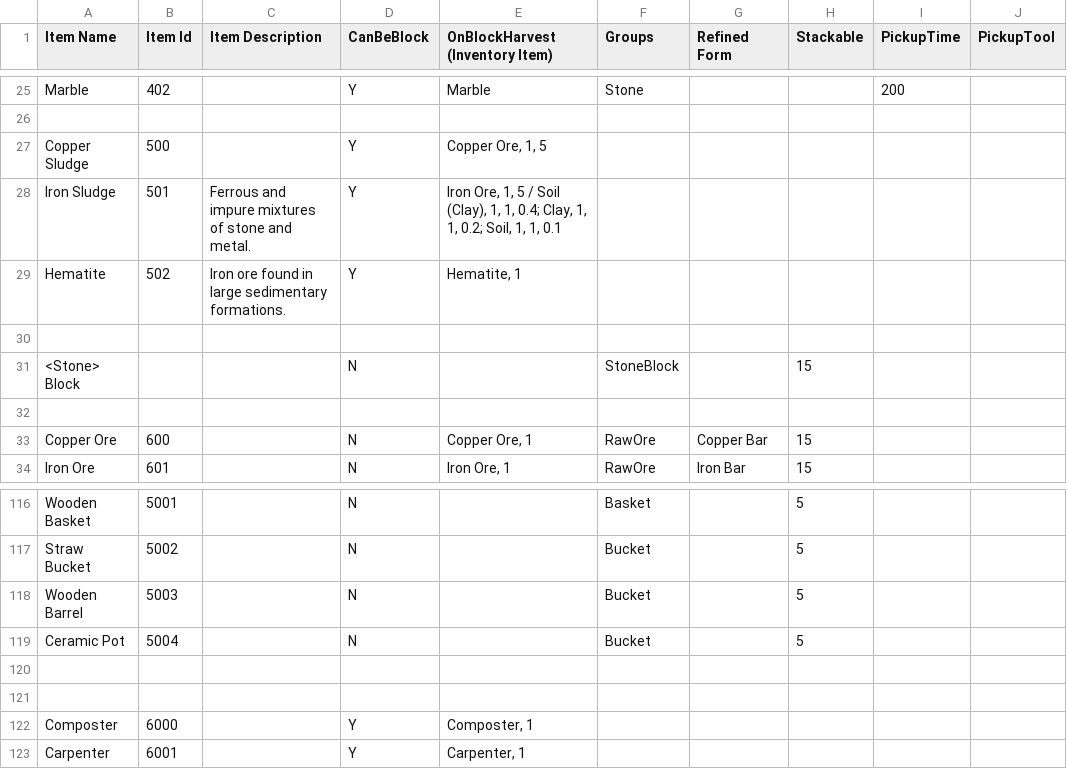
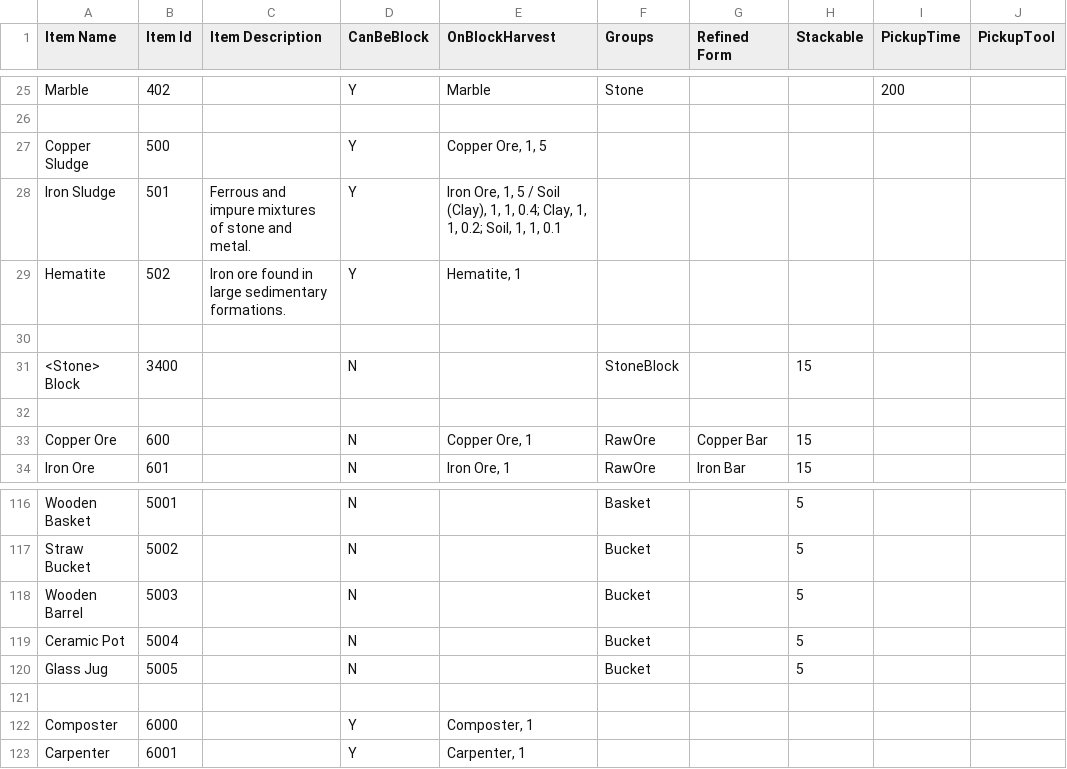
Before and after one commit to dantetam/world, a CSV file: res/items/world-itemideas.csv, drawn as a sheet; only a part is shown, gaps mark what is left out; the diff names each change by its address in the sheet, - before the commit and + after, or states it on an @@ line.

Commit message:
Advanced item processing CSV arch.

```diff
--- a/res/items/world-itemideas.csv
+++ b/res/items/world-itemideas.csv
-E1: OnBlockHarvest (Inventory Item)
+E1: OnBlockHarvest
-B31 (Item Id): (empty)
+B31 (Item Id): 3400
-row 120: (empty)
+row 120: Glass Jug | 5005 |  | N |  | Bucket |  | 5
```
Also changed, not shown: res/items/world-recipes.csv, 3 other files.
